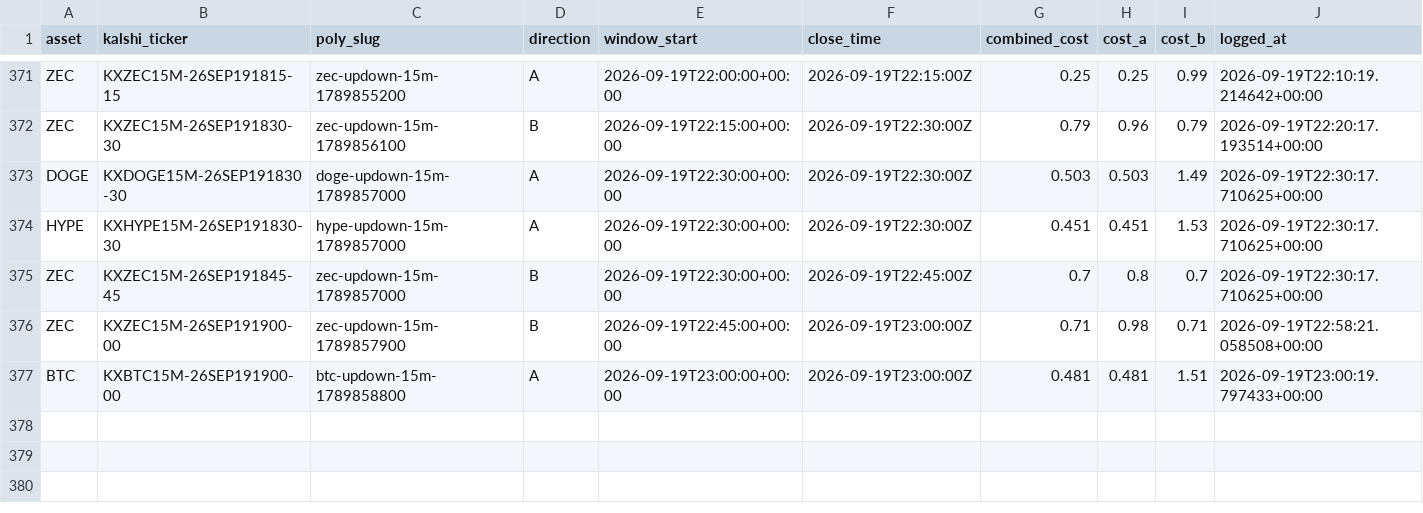
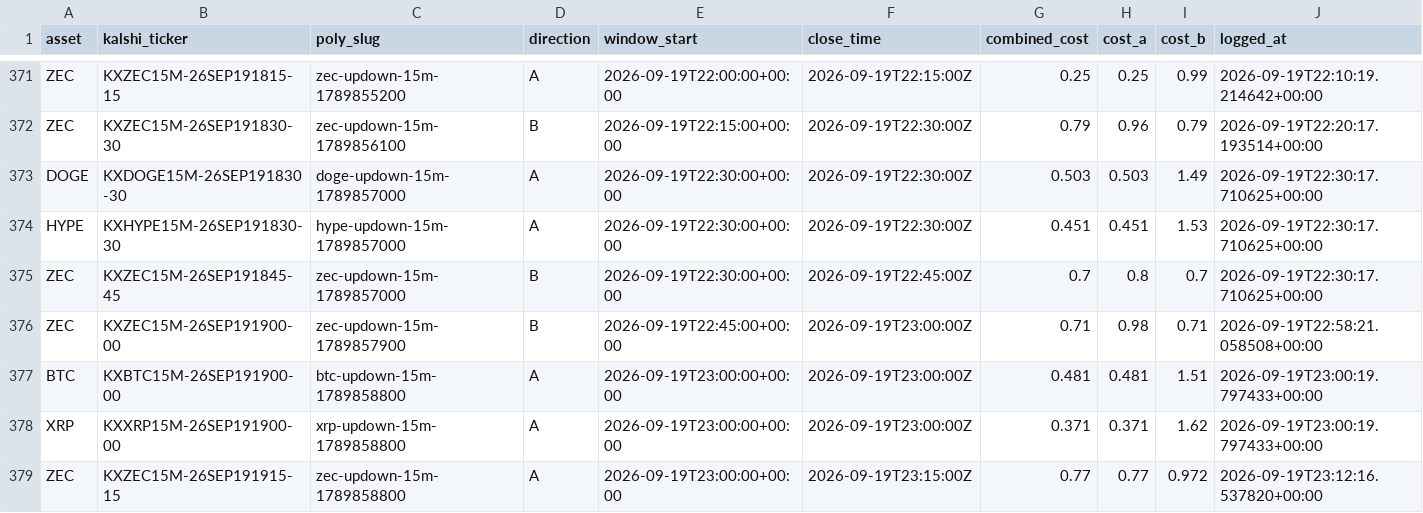
Before and after one commit to Prinxe-crypto/Gap-maker, a CSV file: closed_positions.csv, drawn as a sheet; only a part is shown, gaps mark what is left out; rows hold the shown columns only; the diff names each change by its address in the sheet, - before the commit and + after, or states it on an @@ line.

```diff
--- a/closed_positions.csv
+++ b/closed_positions.csv
+row 378: XRP | KXXRP15M-26SEP191900-00 | xrp-updown-15m-1789858800 | A | 2026-09-19T23:00:00+00:00 | 2026-09-19T23:00:00Z | 0.371 | 0.371 | 1.62 | 2026-09-19T23:00:19.797433+00:00
+row 379: ZEC | KXZEC15M-26SEP191915-15 | zec-updown-15m-1789858800 | A | 2026-09-19T23:00:00+00:00 | 2026-09-19T23:15:00Z | 0.77 | 0.77 | 0.972 | 2026-09-19T23:12:16.537820+00:00
```
Also changed, not shown: open_positions.csv.
